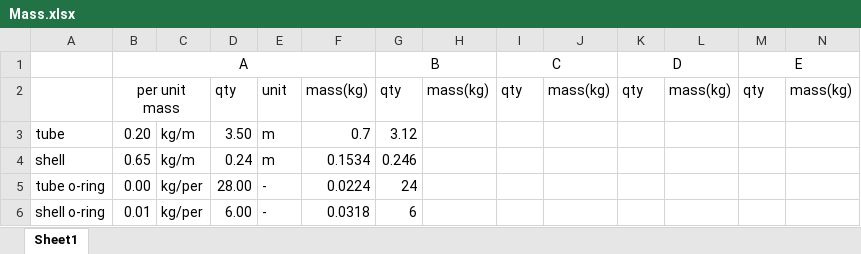
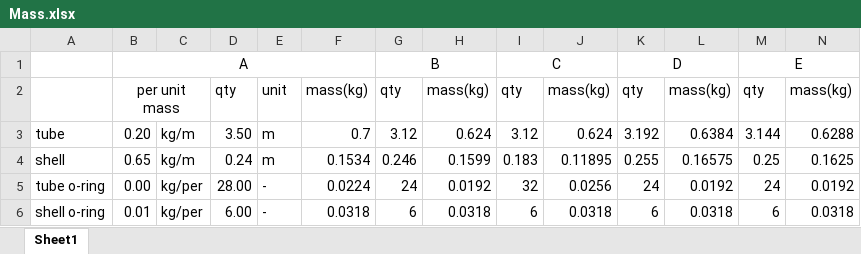
Before and after one commit to FS-Far-Star/GA3, an Excel workbook: Mass.xlsx, sheet Sheet1, drawn as a sheet; only a part is shown; values as stored, in another font and other column widths than the file's, no borders; the diff covers the shown part only; the diff names each change by its address in the sheet, - before the commit and + after, or states it on an @@ line.

Commit message:
All group masses

```diff
--- a/Mass.xlsx (sheet Sheet1)
+++ b/Mass.xlsx (sheet Sheet1)
-H3: (empty)
+H3: 0.624
-I3: (empty)
+I3: 3.12
-J3: (empty)
+J3: 0.624
-K3: (empty)
+K3: 3.192
-L3: (empty)
+L3: 0.6384
-M3: (empty)
+M3: 3.144
-N3: (empty)
+N3: 0.6288
-H4: (empty)
+H4: 0.1599
-I4: (empty)
+I4: 0.183
-J4: (empty)
+J4: 0.11895
-K4: (empty)
+K4: 0.255
-L4: (empty)
+L4: 0.16575
-M4: (empty)
+M4: 0.25
-N4: (empty)
+N4: 0.1625
-H5: (empty)
+H5: 0.0192
-I5: (empty)
+I5: 32
-J5: (empty)
+J5: 0.0256
-K5: (empty)
+K5: 24
-L5: (empty)
+L5: 0.0192
-M5: (empty)
+M5: 24
-N5: (empty)
+N5: 0.0192
-H6: (empty)
+H6: 0.0318
-I6: (empty)
+I6: 6
-J6: (empty)
+J6: 0.0318
-K6: (empty)
+K6: 6
-L6: (empty)
+L6: 0.0318
-M6: (empty)
+M6: 6
-N6: (empty)
+N6: 0.0318
```
Also changed, not shown: 1 added row, 1 removed row and 54 edited cells elsewhere in this sheet.
